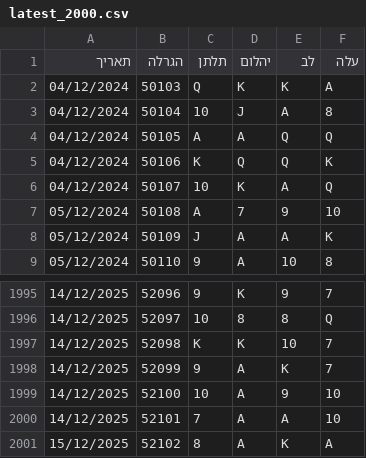
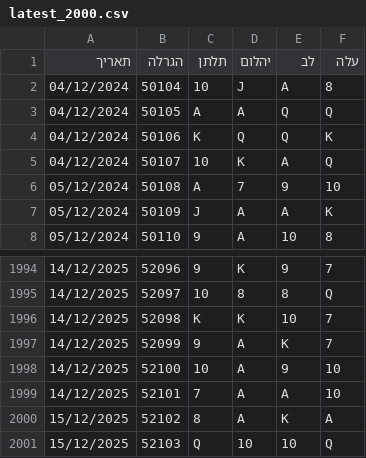
Before and after one commit to laly100/chance-feed, a CSV file: mini/latest_2000.csv, drawn as a sheet; only a part is shown, gaps mark what is left out; removed rows and columns are numbered as before the commit, all else as after; the diff names each change by its address in the sheet, - before the commit and + after, or states it on an @@ line.

```diff
--- a/mini/latest_2000.csv
+++ b/mini/latest_2000.csv
-row 2: 04/12/2024 | 50103 | Q | K | K | A
+row 2001: 15/12/2025 | 52103 | Q | 10 | 10 | Q
```
Also changed, not shown: chance0.csv, mini/latest_1000.csv, 2 other files.
